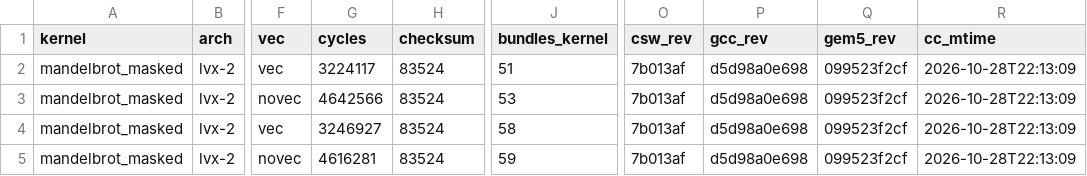
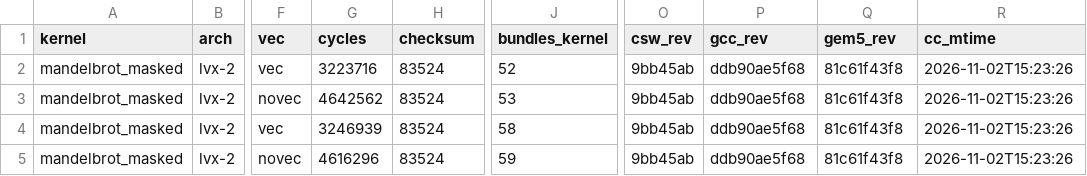
Before and after one commit to bddinechin/lvx-kernels, a TSV file: results/mandelbrot_masked-lvx-2-O2-64x64i64v4.tsv, drawn as a sheet; only a part is shown, gaps mark what is left out; the diff names each change by its address in the sheet, - before the commit and + after, or states it on an @@ line.

```diff
--- a/results/mandelbrot_masked-lvx-2-O2-64x64i64v4.tsv
+++ b/results/mandelbrot_masked-lvx-2-O2-64x64i64v4.tsv
-G2 (cycles): 3224117
+G2 (cycles): 3223716
-J2 (bundles_kernel): 51
+J2 (bundles_kernel): 52
-O2:O5 (csw_rev): 7b013af
+O2:O5 (csw_rev): 9bb45ab
-P2:P5 (gcc_rev): d5d98a0e698
+P2:P5 (gcc_rev): ddb90ae5f68
-Q2:Q5 (gem5_rev): 099523f2cf
+Q2:Q5 (gem5_rev): 81c61f43f8
-R2:R5 (cc_mtime): 2026-10-28T22:13:09
+R2:R5 (cc_mtime): 2026-11-02T15:23:26
-G3 (cycles): 4642566
+G3 (cycles): 4642562
-G4 (cycles): 3246927
+G4 (cycles): 3246939
-G5 (cycles): 4616281
+G5 (cycles): 4616296
```
Also changed, not shown: results/binomial-lvx-2-O2-c16s64.tsv, results/black_scholes-lvx-2-O2-c64.tsv, 3 other files.
